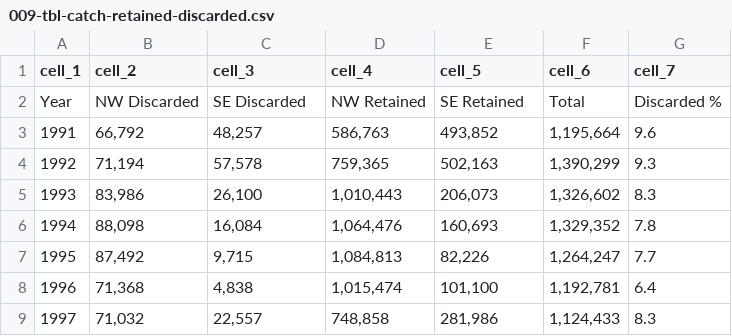
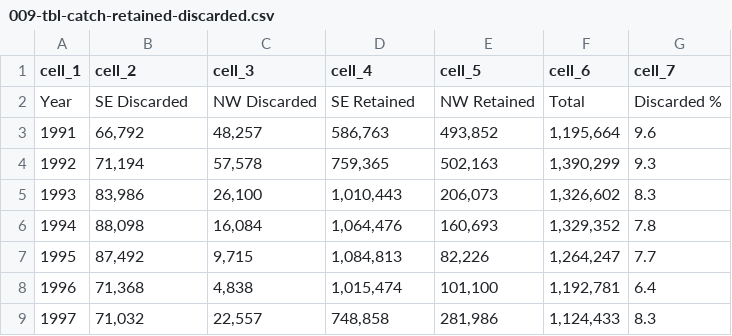
Before and after one commit to noaa-afsc/EBS_pollock, a CSV file: safe-report/tables/009-tbl-catch-retained-discarded.csv, drawn as a sheet; only a part is shown.

```diff
--- a/safe-report/tables/009-tbl-catch-retained-discarded.csv
+++ b/safe-report/tables/009-tbl-catch-retained-discarded.csv
@@ -1,3 +1,3 @@
 cell_1,cell_2,cell_3,cell_4,cell_5,cell_6,cell_7
-Year,NW Discarded,SE Discarded,NW Retained,SE Retained,Total,Discarded %
+Year,SE Discarded,NW Discarded,SE Retained,NW Retained,Total,Discarded %
 1991,"66,792","48,257","586,763","493,852","1,195,664",9.6
```
Also changed, not shown: 2026/tables/prohibited-species-catch.csv, safe-report/tables/001-advice-model260.csv, 12 other files.
